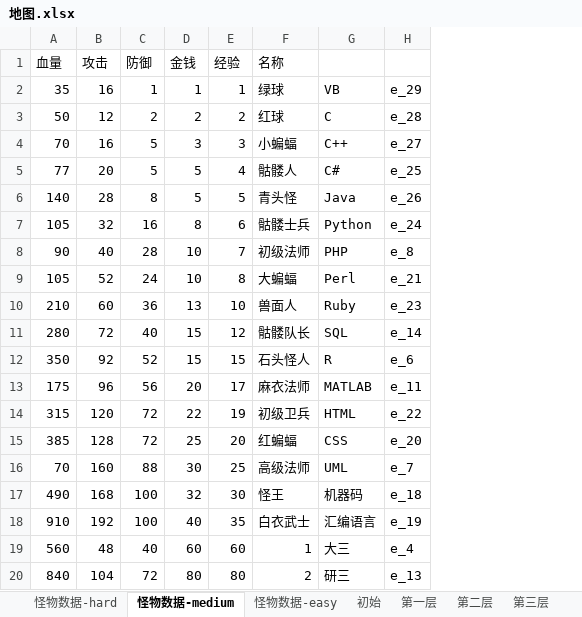
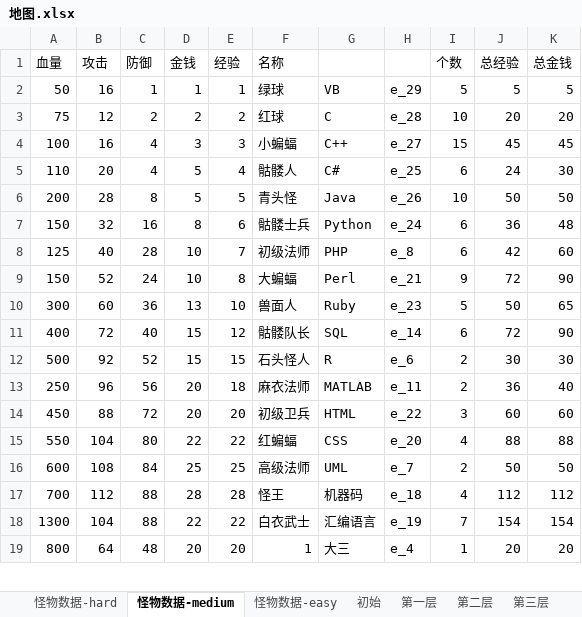
Before and after one commit to a-serious/elders-ambition, an Excel workbook: EldersAmbition/map/地图.xlsx, sheet 怪物数据-medium, drawn as a sheet; only a part is shown; values as stored, in another font and other column widths than the file's, no borders; removed rows and columns are numbered as before the commit, all else as after; the diff covers the shown part only; the diff names each change by its address in the sheet, - before the commit and + after, or states it on an @@ line.

```diff
--- a/EldersAmbition/map/地图.xlsx (sheet 怪物数据-medium)
+++ b/EldersAmbition/map/地图.xlsx (sheet 怪物数据-medium)
+column I (个数), rows 2-14: 5 | 10 | 15 | 6 | 10 | 6 | 6 | 9 | 5 | 6 | 2 | 2 | 3
+column J (总经验), rows 2-14: 5 | 20 | 45 | 24 | 50 | 36 | 42 | 72 | 50 | 72 | 30 | 36 | 60
+column K (总金钱), rows 2-14: 5 | 20 | 45 | 30 | 50 | 48 | 60 | 90 | 65 | 90 | 30 | 40 | 60
-A2 (血量): 35
+A2 (血量): 50
-A3 (血量): 50
+A3 (血量): 75
-A4 (血量): 70
+A4 (血量): 100
-C4:C5 (防御): 5
+C4:C5 (防御): 4
-A5 (血量): 77
+A5 (血量): 110
-A6 (血量): 140
+A6 (血量): 200
-A7 (血量): 105
+A7 (血量): 150
-A8 (血量): 90
+A8 (血量): 125
-A9 (血量): 105
+A9 (血量): 150
-A10 (血量): 210
+A10 (血量): 300
-A11 (血量): 280
+A11 (血量): 400
-A12 (血量): 350
+A12 (血量): 500
-A13 (血量): 175
+A13 (血量): 250
-E13 (经验): 17
+E13 (经验): 18
-A14 (血量): 315
+A14 (血量): 450
-B14 (攻击): 120
+B14 (攻击): 88
-D14 (金钱): 22
+D14 (金钱): 20
-E14 (经验): 19
+E14 (经验): 20
-row 15: 385 | 128 | 72 | 25 | 20 | 红蝙蝠 | CSS | e_20
-row 16: 70 | 160 | 88 | 30 | 25 | 高级法师 | UML | e_7
-row 17: 490 | 168 | 100 | 32 | 30 | 怪王 | 机器码 | e_18
-row 18: 910 | 192 | 100 | 40 | 35 | 白衣武士 | 汇编语言 | e_19
-row 19: 560 | 48 | 40 | 60 | 60 | 1 | 大三 | e_4
-row 20: 840 | 104 | 72 | 80 | 80 | 2 | 研三 | e_13
+row 15: 550 | 104 | 80 | 22 | 22 | 红蝙蝠 | CSS | e_20 | 4 | 88 | 88
+row 16: 600 | 108 | 84 | 25 | 25 | 高级法师 | UML | e_7 | 2 | 50 | 50
+row 17: 700 | 112 | 88 | 28 | 28 | 怪王 | 机器码 | e_18 | 4 | 112 | 112
+row 18: 1300 | 104 | 88 | 22 | 22 | 白衣武士 | 汇编语言 | e_19 | 7 | 154 | 154
+row 19: 800 | 64 | 48 | 20 | 20 | 1 | 大三 | e_4 | 1 | 20 | 20
```
Also changed, not shown: 6 added rows, 5 removed rows and 9 edited cells elsewhere in this sheet, sheet 怪物数据-easy, sheet 怪物数据-hard, 2 other files.
